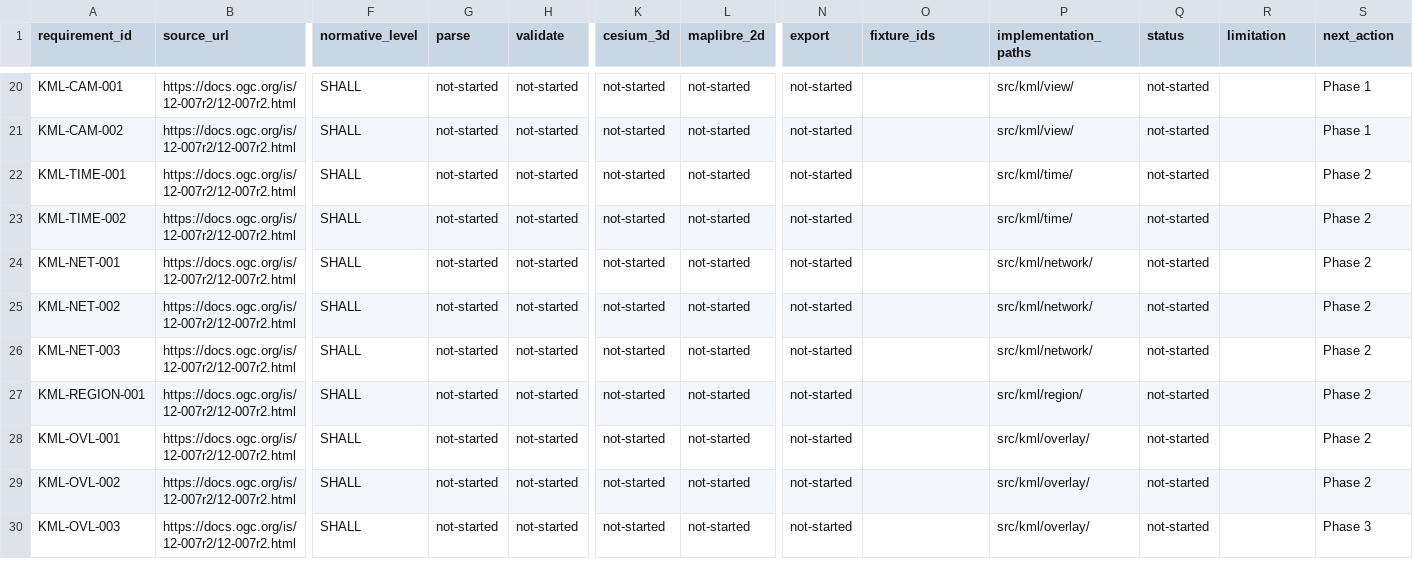
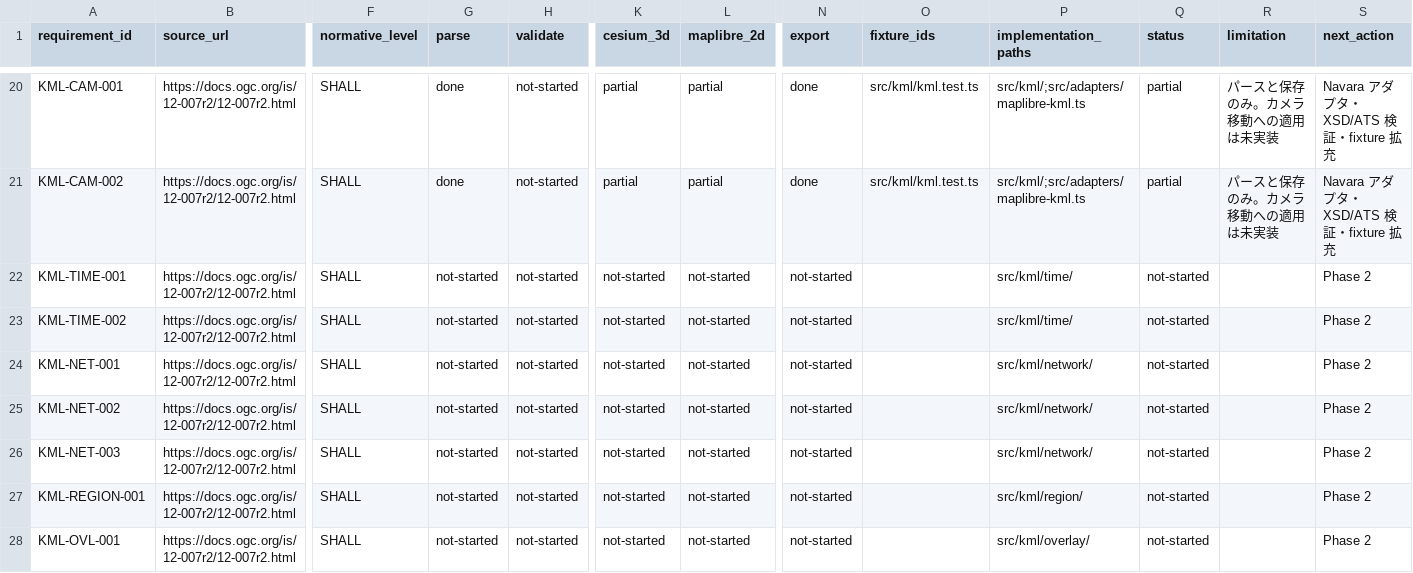
Before and after one commit to mapconcierge/KMLEarthPro, a CSV file: docs/kml-conformance.csv, drawn as a sheet; only a part is shown, gaps mark what is left out; the shorter side is filled out with more unchanged rows; the diff covers the shown part only; the diff names each change by its address in the sheet, - before the commit and + after, or states it on an @@ line.

```diff
--- a/docs/kml-conformance.csv
+++ b/docs/kml-conformance.csv
-G20:G21 (parse): not-started
+G20:G21 (parse): done
-K20:K21 (cesium_3d): not-started
+K20:K21 (cesium_3d): partial
-L20:L21 (maplibre_2d): not-started
+L20:L21 (maplibre_2d): partial
-N20:N21 (export): not-started
+N20:N21 (export): done
-O20:O21 (fixture_ids): (empty)
+O20:O21 (fixture_ids): src/kml/kml.test.ts
-P20:P21 (implementation_paths): src/kml/view/
+P20:P21 (implementation_paths): src/kml/;src/adapters/maplibre-kml.ts
-Q20:Q21 (status): not-started
+Q20:Q21 (status): partial
-R20:R21 (limitation): (empty)
+R20:R21 (limitation): パースと保存のみ。カメラ移動への適用は未実装
-S20:S21 (next_action): Phase 1
+S20:S21 (next_action): Navara アダプタ・XSD/ATS 検証・fixture 拡充
```
Also changed, not shown: 132 edited cells elsewhere in this file, 19 other files.
